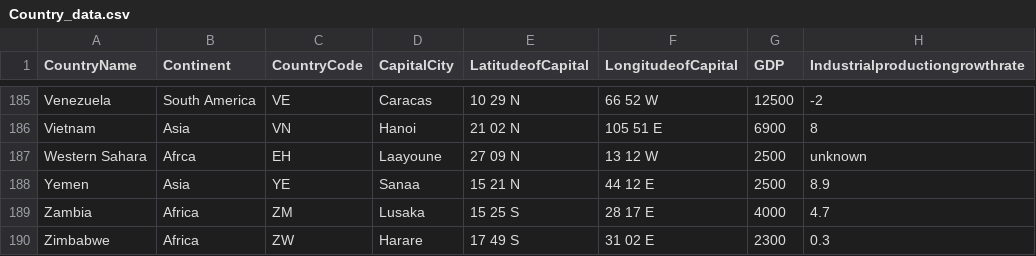
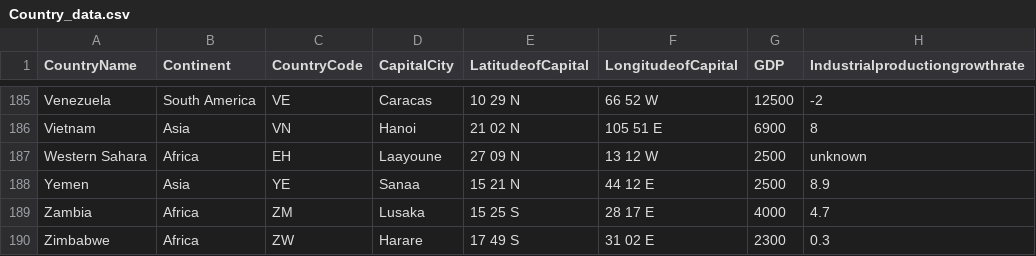
Before and after one commit to ElenaDoncila/Week10Homework, a CSV file: Country_data.csv, drawn as a sheet; only a part is shown, gaps mark what is left out; the diff names each change by its address in the sheet, - before the commit and + after, or states it on an @@ line.

Commit message:
Add files via upload

```diff
--- a/Country_data.csv
+++ b/Country_data.csv
-B187 (Continent): Afrca
+B187 (Continent): Africa
```
